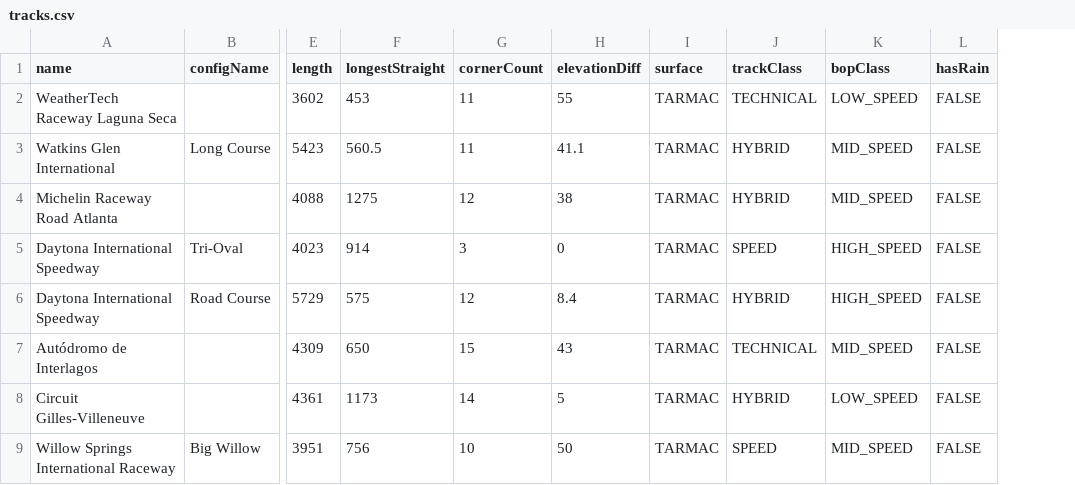
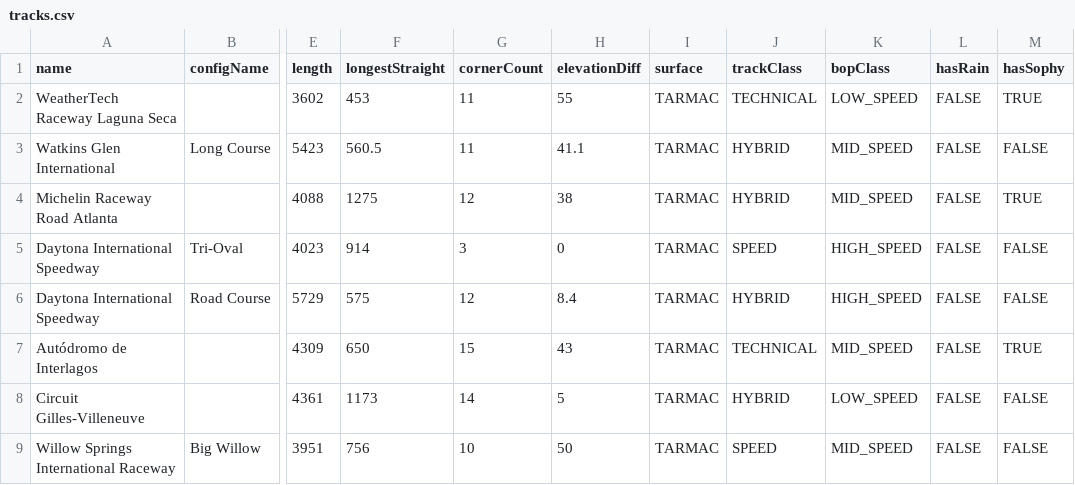
Before and after one commit to nopeus-montenegro/nopeus-gt-fe, a CSV file: prisma/data/tracks.csv, drawn as a sheet; only a part is shown, gaps mark what is left out; the diff names each change by its address in the sheet, - before the commit and + after, or states it on an @@ line.

Commit message:
feat: track page with setup list

```diff
--- a/prisma/data/tracks.csv
+++ b/prisma/data/tracks.csv
+column M (hasSophy), rows 2-9: TRUE | FALSE | TRUE | FALSE | FALSE | TRUE | FALSE | FALSE
```
Also changed, not shown: 11 other files.
